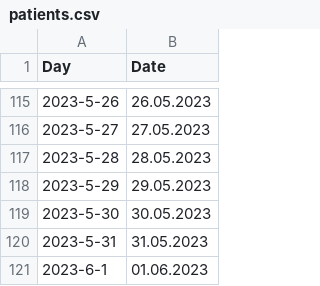
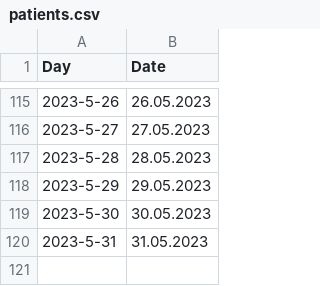
Before and after one commit to fhnw-medical-informatics/patient-journey, a CSV file: patient-journey-client/public/data/patients.csv, drawn as a sheet; only a part is shown, gaps mark what is left out; the diff names each change by its address in the sheet, - before the commit and + after, or states it on an @@ line.

Commit message:
Enhance-d poc with reduced template and only morning data

```diff
--- a/patient-journey-client/public/data/patients.csv
+++ b/patient-journey-client/public/data/patients.csv
-row 121: 2023-6-1 | 01.06.2023
```
Also changed, not shown: 4 other files.
